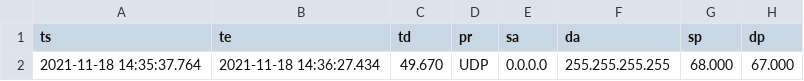
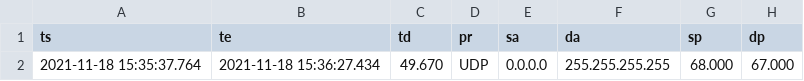
Before and after one commit to lucamrgs/MUDscope, a CSV file: outputs/tue-tplink-demo/tue-tplink-demo-all-flows-csv/tue_exp1_tplink_tplink_00010_20211118153535-rejected-flows-custom-hdr-CLN.csv, drawn as a sheet; only a part is shown; the diff names each change by its address in the sheet, - before the commit and + after, or states it on an @@ line.

```diff
--- a/outputs/tue-tplink-demo/tue-tplink-demo-all-flows-csv/tue_exp1_tplink_tplink_00010_20211118153535-rejected-flows-custom-hdr-CLN.csv
+++ b/outputs/tue-tplink-demo/tue-tplink-demo-all-flows-csv/tue_exp1_tplink_tplink_00010_20211118153535-rejected-flows-custom-hdr-CLN.csv
-A2 (ts): 2021-11-18 14:35:37.764
+A2 (ts): 2021-11-18 15:35:37.764
-B2 (te): 2021-11-18 14:36:27.434
+B2 (te): 2021-11-18 15:36:27.434
```
Also changed, not shown: outputs/tue-tplink-demo/tue-tplink-demo-all-flows-csv/tue_exp1_tplink_tplink_00000_20211118151034-rejected-flows-custom-hdr-CLN.csv, outputs/tue-tplink-demo/tue-tplink-demo-all-flows-csv/tue_exp1_tplink_tplink_00002_20211118151534-rejected-flows-custom-hdr-CLN.csv, 27 other files.
